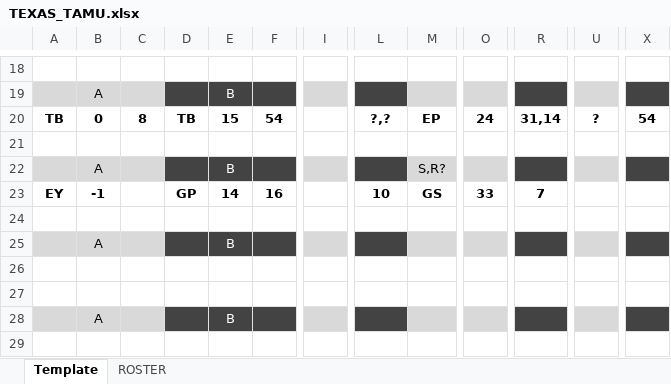
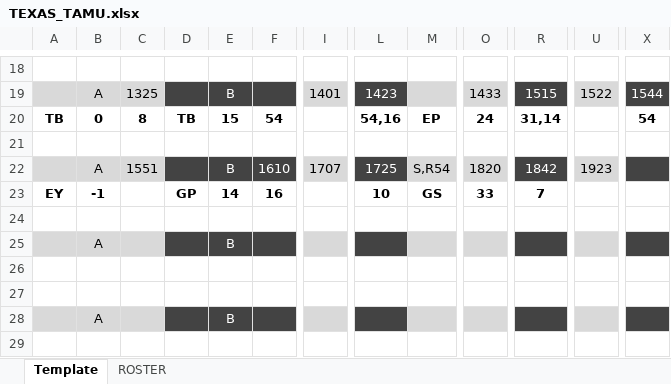
Before and after one commit to rachukola-nh/live-stats, an Excel workbook: 10v10/11/TAMU-Classic/TEXAS_TAMU.xlsx, sheet Template, drawn as a sheet; only a part is shown, gaps mark what is left out; values as stored, in another font and other column widths than the file's, no borders; the diff covers the shown part only; the diff names each change by its address in the sheet, - before the commit and + after, or states it on an @@ line.

```diff
--- a/10v10/11/TAMU-Classic/TEXAS_TAMU.xlsx (sheet Template)
+++ b/10v10/11/TAMU-Classic/TEXAS_TAMU.xlsx (sheet Template)
-C19: (empty)
+C19: 1325
-I19: (empty)
+I19: 1401
-L19: (empty)
+L19: 1423
-O19: (empty)
+O19: 1433
-R19: (empty)
+R19: 1515
-U19: (empty)
+U19: 1522
-X19: (empty)
+X19: 1544
-L20: ?,?
+L20: 54,16
-U20: ?
+U20: (empty)
-C22: (empty)
+C22: 1551
-F22: (empty)
+F22: 1610
-I22: (empty)
+I22: 1707
-L22: (empty)
+L22: 1725
-M22: S,R?
+M22: S,R54
-O22: (empty)
+O22: 1820
-R22: (empty)
+R22: 1842
-U22: (empty)
+U22: 1923
```
Also changed, not shown: 2 added rows, 2 removed rows and 23 edited cells elsewhere in this sheet, 3 other files.
